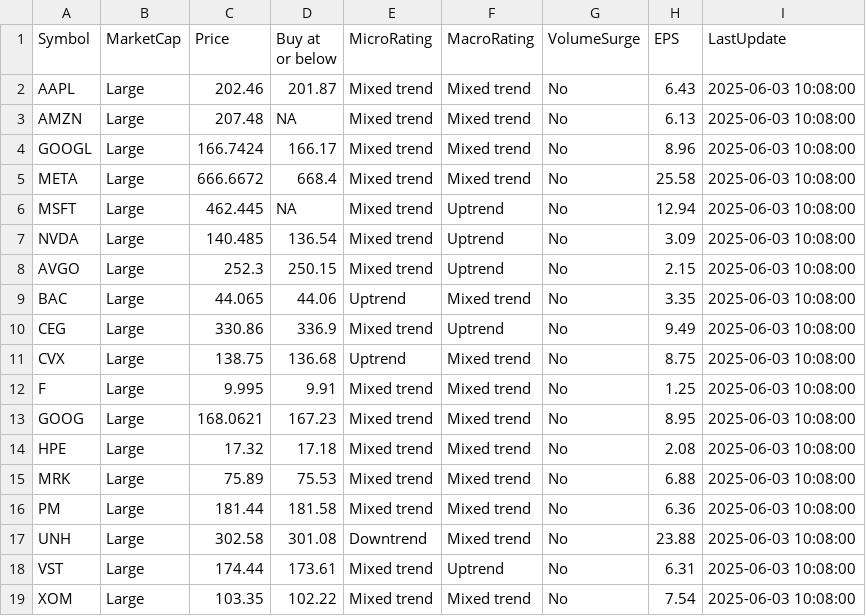
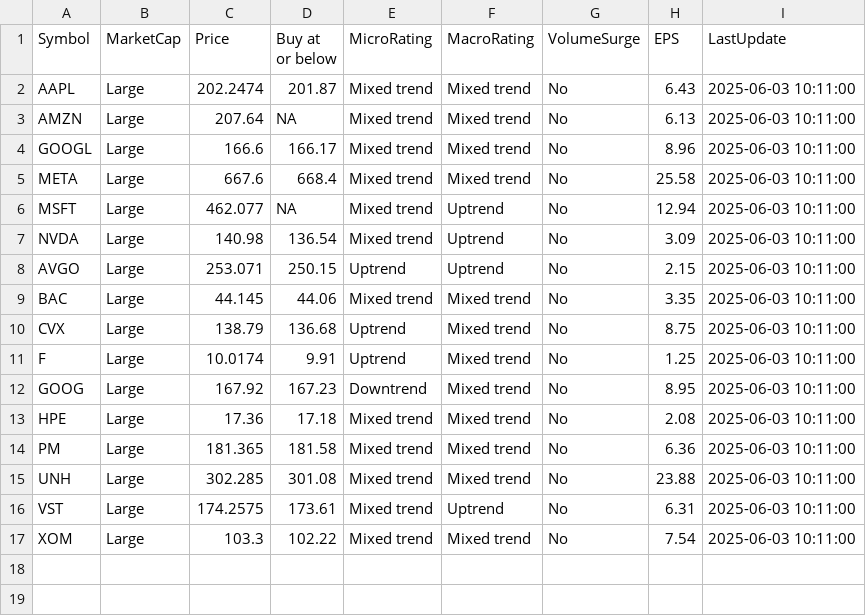
Before and after one commit to kuppal3gt/MSF, a CSV file: results.csv, drawn as a sheet.

Commit message:
Auto-update results at Tue Jun  3 10:15:01 EDT 2025

```diff
--- a/results.csv
+++ b/results.csv
@@ -1,19 +1,17 @@
 "Symbol","MarketCap","Price","Buy at or below","MicroRating","MacroRating","VolumeSurge","EPS","LastUpdate"
-"AAPL","Large",202.46,201.87,"Mixed trend","Mixed trend","No",6.43,"2025-06-03 10:08:00"
-"AMZN","Large",207.48,NA,"Mixed trend","Mixed trend","No",6.13,"2025-06-03 10:08:00"
-"GOOGL","Large",166.7424,166.17,"Mixed trend","Mixed trend","No",8.96,"2025-06-03 10:08:00"
-"META","Large",666.6672,668.4,"Mixed trend","Mixed trend","No",25.58,"2025-06-03 10:08:00"
-"MSFT","Large",462.445,NA,"Mixed trend","Uptrend","No",12.94,"2025-06-03 10:08:00"
-"NVDA","Large",140.485,136.54,"Mixed trend","Uptrend","No",3.09,"2025-06-03 10:08:00"
-"AVGO","Large",252.3,250.15,"Mixed trend","Uptrend","No",2.15,"2025-06-03 10:08:00"
-"BAC","Large",44.065,44.06,"Uptrend","Mixed trend","No",3.35,"2025-06-03 10:08:00"
-"CEG","Large",330.86,336.9,"Mixed trend","Uptrend","No",9.49,"2025-06-03 10:08:00"
-"CVX","Large",138.75,136.68,"Uptrend","Mixed trend","No",8.75,"2025-06-03 10:08:00"
-"F","Large",9.995,9.91,"Mixed trend","Mixed trend","No",1.25,"2025-06-03 10:08:00"
-"GOOG","Large",168.0621,167.23,"Mixed trend","Mixed trend","No",8.95,"2025-06-03 10:08:00"
-"HPE","Large",17.32,17.18,"Mixed trend","Mixed trend","No",2.08,"2025-06-03 10:08:00"
-"MRK","Large",75.89,75.53,"Mixed trend","Mixed trend","No",6.88,"2025-06-03 10:08:00"
-"PM","Large",181.44,181.58,"Mixed trend","Mixed trend","No",6.36,"2025-06-03 10:08:00"
-"UNH","Large",302.58,301.08,"Downtrend","Mixed trend","No",23.88,"2025-06-03 10:08:00"
-"VST","Large",174.44,173.61,"Mixed trend","Uptrend","No",6.31,"2025-06-03 10:08:00"
-"XOM","Large",103.35,102.22,"Mixed trend","Mixed trend","No",7.54,"2025-06-03 10:08:00"
+"AAPL","Large",202.2474,201.87,"Mixed trend","Mixed trend","No",6.43,"2025-06-03 10:11:00"
+"AMZN","Large",207.64,NA,"Mixed trend","Mixed trend","No",6.13,"2025-06-03 10:11:00"
+"GOOGL","Large",166.6,166.17,"Mixed trend","Mixed trend","No",8.96,"2025-06-03 10:11:00"
+"META","Large",667.6,668.4,"Mixed trend","Mixed trend","No",25.58,"2025-06-03 10:11:00"
+"MSFT","Large",462.077,NA,"Mixed trend","Uptrend","No",12.94,"2025-06-03 10:11:00"
+"NVDA","Large",140.98,136.54,"Mixed trend","Uptrend","No",3.09,"2025-06-03 10:11:00"
+"AVGO","Large",253.071,250.15,"Uptrend","Uptrend","No",2.15,"2025-06-03 10:11:00"
+"BAC","Large",44.145,44.06,"Mixed trend","Mixed trend","No",3.35,"2025-06-03 10:11:00"
+"CVX","Large",138.79,136.68,"Uptrend","Mixed trend","No",8.75,"2025-06-03 10:11:00"
+"F","Large",10.0174,9.91,"Uptrend","Mixed trend","No",1.25,"2025-06-03 10:11:00"
+"GOOG","Large",167.92,167.23,"Downtrend","Mixed trend","No",8.95,"2025-06-03 10:11:00"
+"HPE","Large",17.36,17.18,"Mixed trend","Mixed trend","No",2.08,"2025-06-03 10:11:00"
+"PM","Large",181.365,181.58,"Mixed trend","Mixed trend","No",6.36,"2025-06-03 10:11:00"
+"UNH","Large",302.285,301.08,"Mixed trend","Mixed trend","No",23.88,"2025-06-03 10:11:00"
+"VST","Large",174.2575,173.61,"Mixed trend","Uptrend","No",6.31,"2025-06-03 10:11:00"
+"XOM","Large",103.3,102.22,"Mixed trend","Mixed trend","No",7.54,"2025-06-03 10:11:00"
```
Also changed, not shown: results_basic.csv, results_essential.csv, 1 other file.
